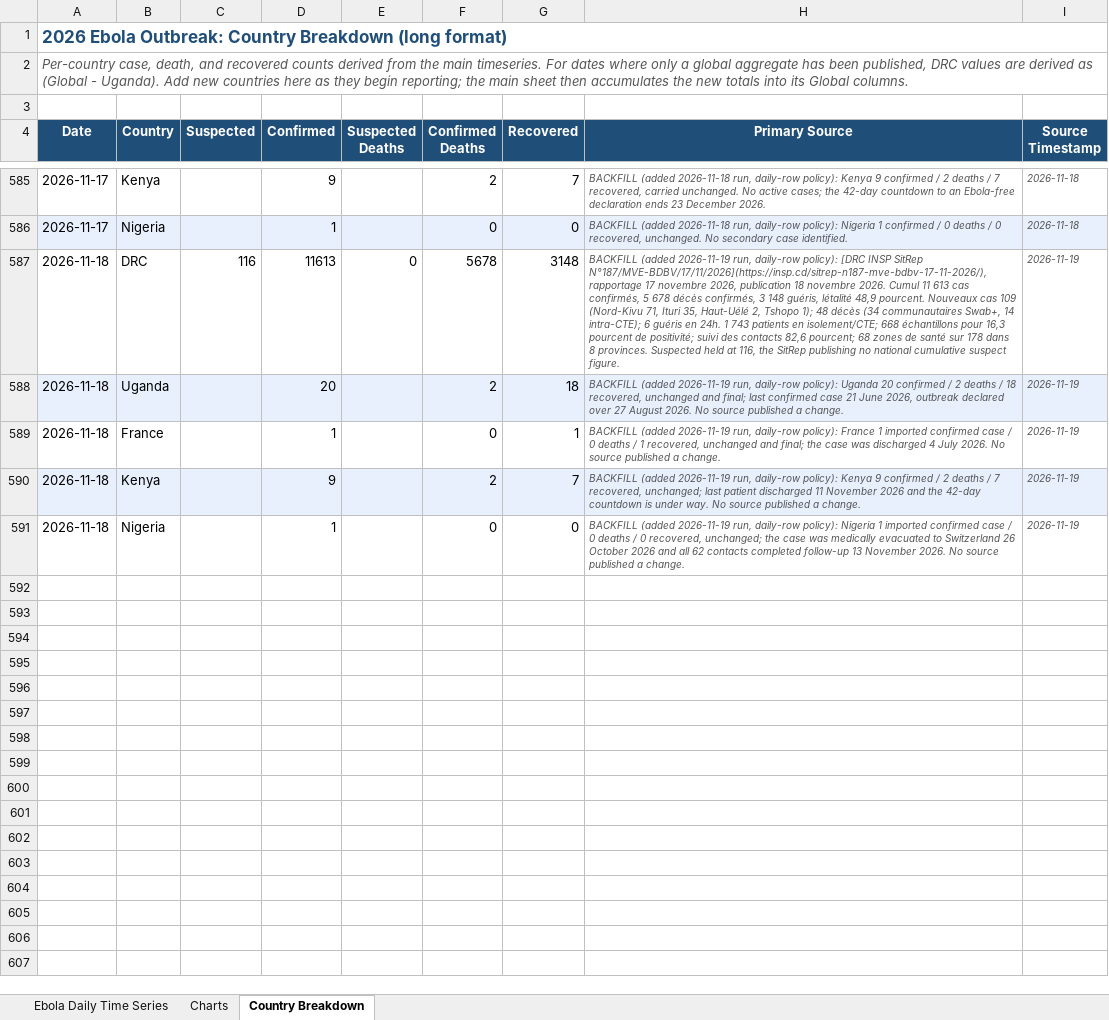
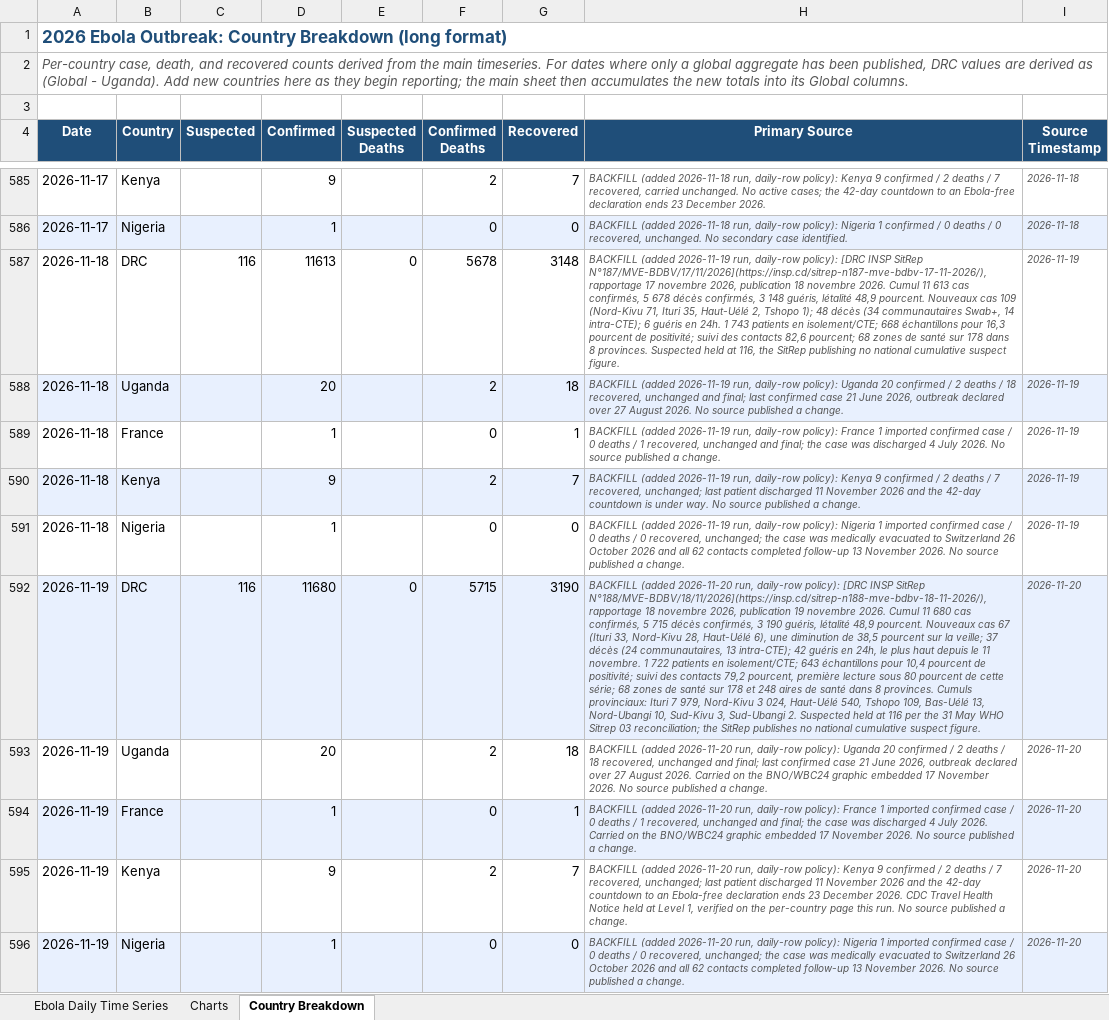
Before and after one commit to webbegole/ebola-bundibugyo-tracker-2026, an Excel workbook: outputs/ebola_timeseries.xlsx, sheet Country Breakdown, drawn as a sheet; only a part is shown, gaps mark what is left out; values as stored, in another font and other column widths than the file's, no borders; the diff names each change by its address in the sheet, - before the commit and + after, or states it on an @@ line.

Commit message:
Daily update 2026-11-20: SitRep 188 fills 11-19 at 11,711 / 5,719 / 3,216; WHO keeps PHEIC in place after third Emergency Committee; BNO feed moves to @WBC24News; 11-20 left as gap

```diff
--- a/outputs/ebola_timeseries.xlsx (sheet Country Breakdown)
+++ b/outputs/ebola_timeseries.xlsx (sheet Country Breakdown)
+row 592: 2026-11-19 | DRC | 116 | 11680 | 0 | 5715 | 3190 | BACKFILL (added 2026-11-20 run, daily-row policy): [DRC INSP SitRep N°188/MVE-BDBV/18/11/2026](https://insp.cd/sitrep-n188-mve-bdbv-18-11-2026/), rapportage 18 novembre 2026, publication 19 novembre 2026. Cumul 11 680 cas confirmés, 5 715 décès confirmés, 3 190 guéris, létalité 48,9 pourcent. Nouveaux cas 67 (Ituri 33, Nord-Kivu 28, Haut-Uélé 6), une diminution de 38,5 pourcent sur la veille; 37 décès (24 communautaires, 13 intra-CTE); 42 guéris en 24h, le plus haut depuis le 11 novembre. 1 722 patients en isolement/CTE; 643 échantillons pour 10,4 pourcent de positivité; suivi des contacts 79,2 pourcent, première lecture sous 80 pourcent de cette série; 68 zones de santé sur 178 et 248 aires de santé dans 8 provinces. Cumuls provinciaux: Ituri 7 979, Nord-Kivu 3 024, Haut-Uélé 540, Tshopo 109, Bas-Uélé 13, Nord-Ubangi 10, Sud-Kivu 3, Sud-Ubangi 2. Suspected held at 116 per the 31 May WHO Sitrep 03 reconciliation; the SitRep publishes no national cumulative suspect figure. | 2026-11-20
+row 593: 2026-11-19 | Uganda |  | 20 |  | 2 | 18 | BACKFILL (added 2026-11-20 run, daily-row policy): Uganda 20 confirmed / 2 deaths / 18 recovered, unchanged and final; last confirmed case 21 June 2026, outbreak declared over 27 August 2026. Carried on the BNO/WBC24 graphic embedded 17 November 2026. No source published a change. | 2026-11-20
+row 594: 2026-11-19 | France |  | 1 |  | 0 | 1 | BACKFILL (added 2026-11-20 run, daily-row policy): France 1 imported confirmed case / 0 deaths / 1 recovered, unchanged and final; the case was discharged 4 July 2026. Carried on the BNO/WBC24 graphic embedded 17 November 2026. No source published a change. | 2026-11-20
+row 595: 2026-11-19 | Kenya |  | 9 |  | 2 | 7 | BACKFILL (added 2026-11-20 run, daily-row policy): Kenya 9 confirmed / 2 deaths / 7 recovered, unchanged; last patient discharged 11 November 2026 and the 42-day countdown to an Ebola-free declaration ends 23 December 2026. CDC Travel Health Notice held at Level 1, verified on the per-country page this run. No source published a change. | 2026-11-20
+row 596: 2026-11-19 | Nigeria |  | 1 |  | 0 | 0 | BACKFILL (added 2026-11-20 run, daily-row policy): Nigeria 1 imported confirmed case / 0 deaths / 0 recovered, unchanged; the case was medically evacuated to Switzerland 26 October 2026 and all 62 contacts completed follow-up 13 November 2026. No source published a change. | 2026-11-20
```
Also changed, not shown: sheet Ebola Daily Time Series, sheet Charts, 13 other files.
